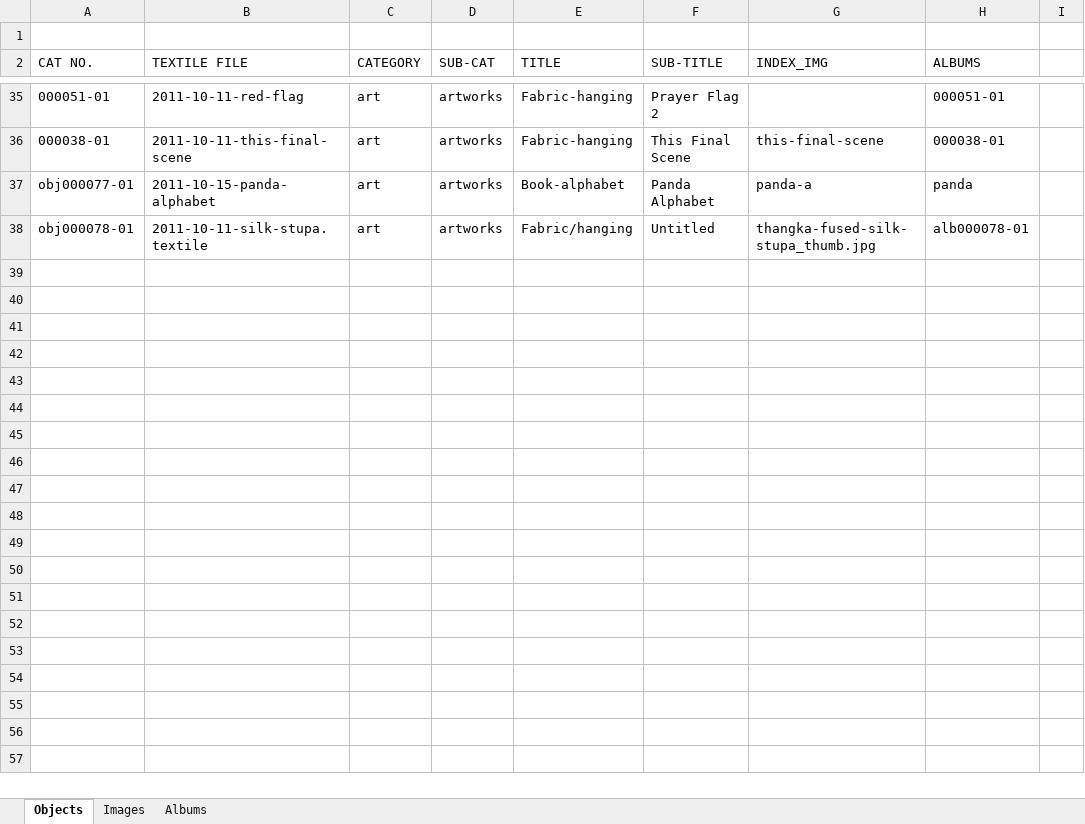
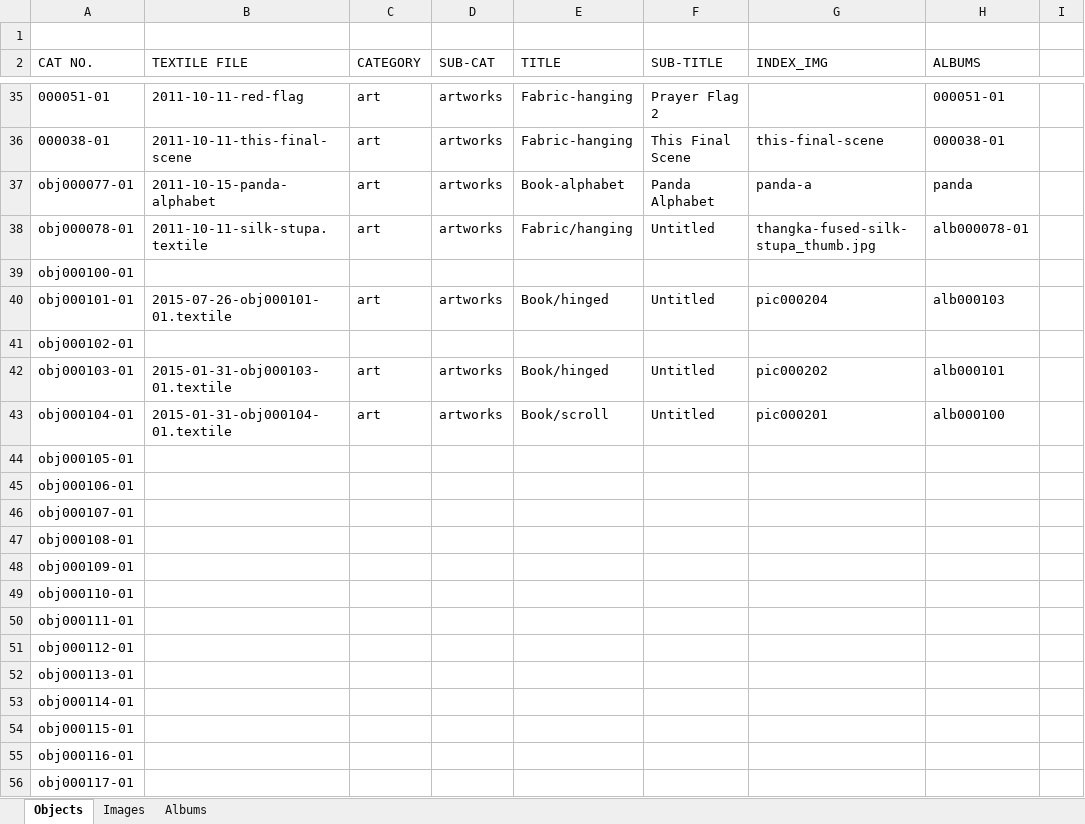
Before and after one commit to eksnet/evesedgwick, an Excel workbook: externals/Eve_web_catalog.xlsx, sheet Objects, drawn as a sheet; only a part is shown, gaps mark what is left out; values as stored, in another font and other column widths than the file's, no borders; the diff covers the shown part only; the diff names each change by its address in the sheet, - before the commit and + after, or states it on an @@ line.

```diff
--- a/externals/Eve_web_catalog.xlsx (sheet Objects)
+++ b/externals/Eve_web_catalog.xlsx (sheet Objects)
+row 39: obj000100-01
+row 40: obj000101-01 | 2015-07-26-obj000101-01.textile | art | artworks | Book/hinged | Untitled | pic000204 | alb000103
+row 41: obj000102-01
+row 42: obj000103-01 | 2015-01-31-obj000103-01.textile | art | artworks | Book/hinged | Untitled | pic000202 | alb000101
+row 43: obj000104-01 | 2015-01-31-obj000104-01.textile | art | artworks | Book/scroll | Untitled | pic000201 | alb000100
+row 44: obj000105-01
+row 45: obj000106-01
+row 46: obj000107-01
+row 47: obj000108-01
+row 48: obj000109-01
+row 49: obj000110-01
+row 50: obj000111-01
+row 51: obj000112-01
+row 52: obj000113-01
+row 53: obj000114-01
+row 54: obj000115-01
+row 55: obj000116-01
+row 56: obj000117-01
```
Also changed, not shown: 17 added rows elsewhere in this sheet, sheet Images, sheet Albums, 41 other files.
